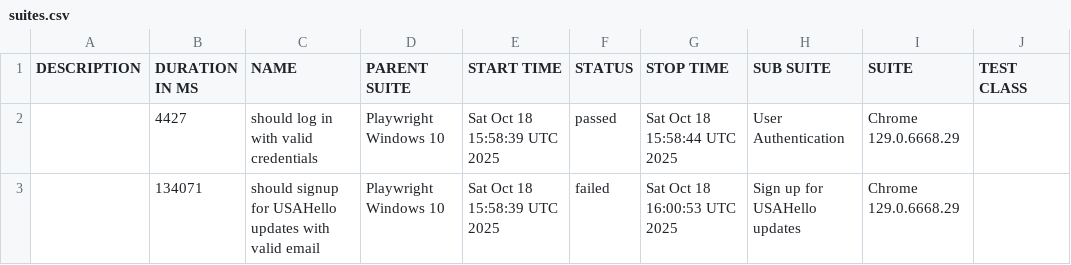
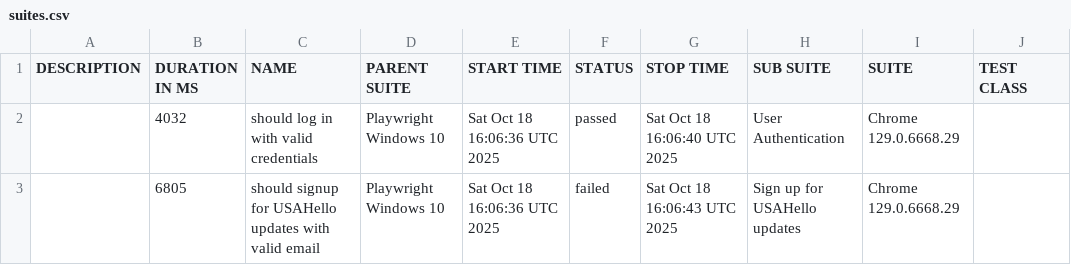
Before and after one commit to netgitqa/QAAssessmentAppService, a CSV file: data/suites.csv, drawn as a sheet; only a part is shown; the diff names each change by its address in the sheet, - before the commit and + after, or states it on an @@ line.

```diff
--- a/data/suites.csv
+++ b/data/suites.csv
-B2 (DURATION IN MS): 4427
+B2 (DURATION IN MS): 4032
-E2:E3 (START TIME): Sat Oct 18 15:58:39 UTC 2025
+E2:E3 (START TIME): Sat Oct 18 16:06:36 UTC 2025
-G2 (STOP TIME): Sat Oct 18 15:58:44 UTC 2025
+G2 (STOP TIME): Sat Oct 18 16:06:40 UTC 2025
-B3 (DURATION IN MS): 134071
+B3 (DURATION IN MS): 6805
-G3 (STOP TIME): Sat Oct 18 16:00:53 UTC 2025
+G3 (STOP TIME): Sat Oct 18 16:06:43 UTC 2025
```
Also changed, not shown: 20 other files.
